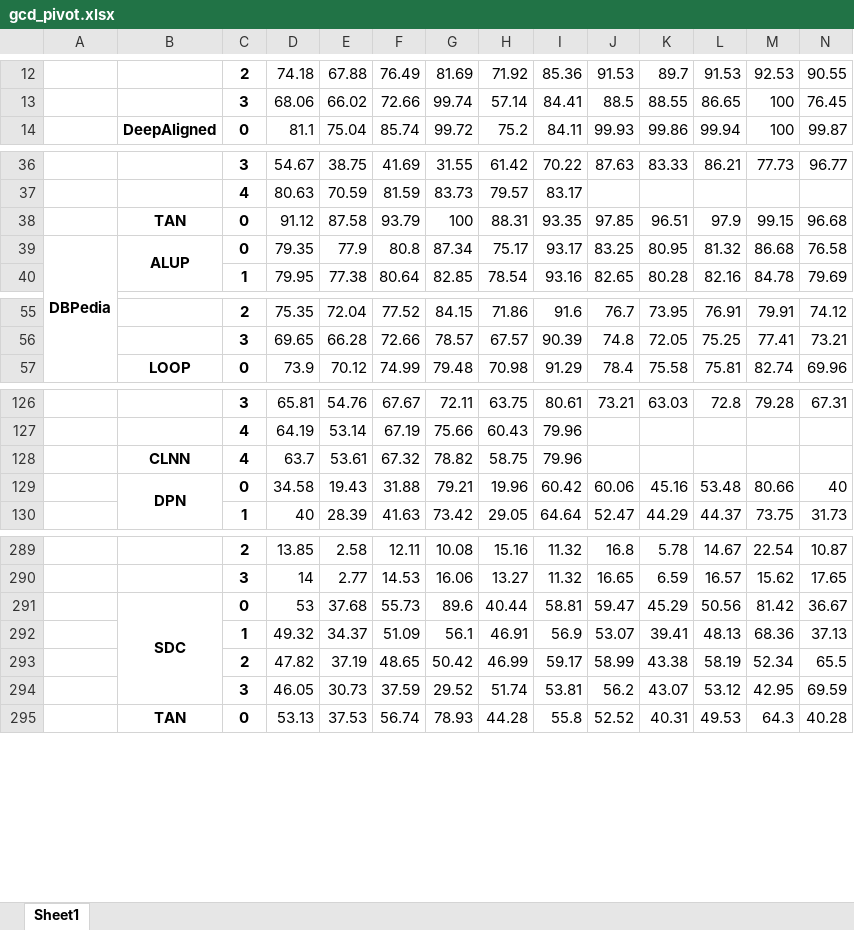
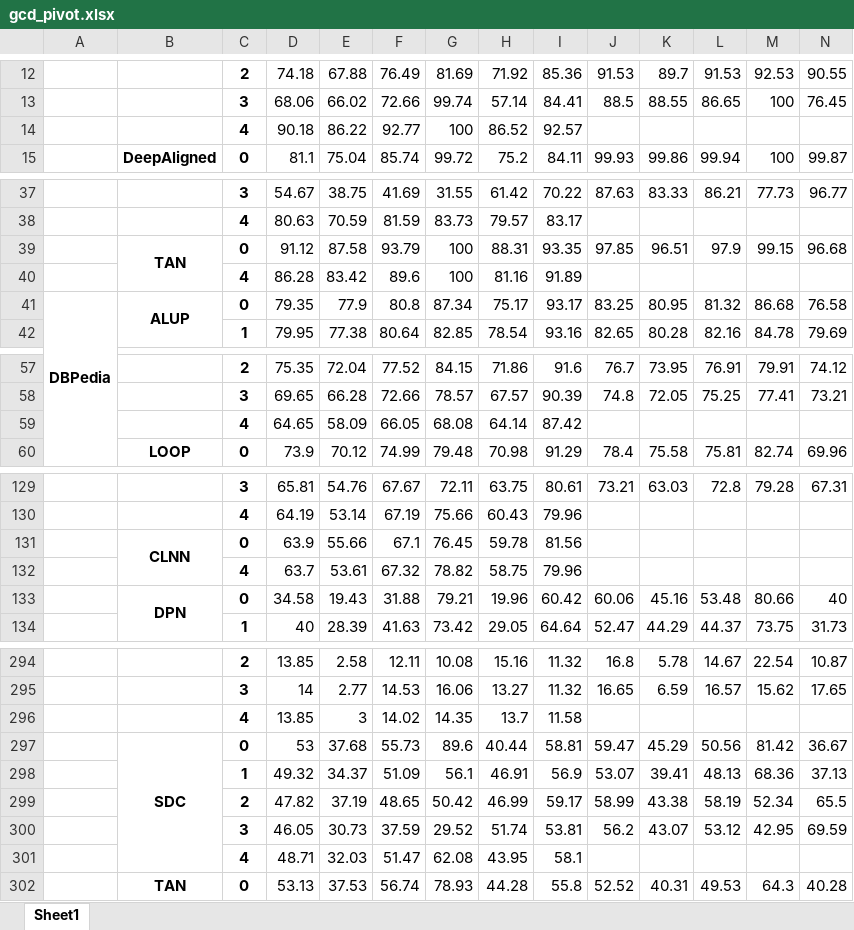
Before and after one commit to CNIC-DSL/BOLT, an Excel workbook: results/gcd_pivot.xlsx, sheet Sheet1, drawn as a sheet; only a part is shown, gaps mark what is left out; values as stored, in another font and other column widths than the file's, no borders; addresses are those after the commit; rows hold the shown columns only; the diff covers the shown part only; the diff names each change by its address in the sheet, - before the commit and + after, or states it on an @@ line.

```diff
--- a/results/gcd_pivot.xlsx (sheet Sheet1)
+++ b/results/gcd_pivot.xlsx (sheet Sheet1)
+row 14:  |  | 4 | 90.18 | 86.22 | 92.77 | 100 | 86.52 | 92.57
+B39:B40 merged
+row 40:  |  | 4 | 86.28 | 83.42 | 89.6 | 100 | 81.16 | 91.89
+row 59:  |  | 4 | 64.65 | 58.09 | 66.05 | 68.08 | 64.14 | 87.42
+row 131:  | CLNN | 0 | 63.9 | 55.66 | 67.1 | 76.45 | 59.78 | 81.56
-B132: CLNN
+B132: (empty)
+row 296:  |  | 4 | 13.85 | 3 | 14.02 | 14.35 | 13.7 | 11.58
+row 301:  |  | 4 | 48.71 | 32.03 | 51.47 | 62.08 | 43.95 | 58.1
```
Also changed, not shown: 1 added row elsewhere in this sheet, results/gcd_progress.xlsx, 18 other files.
